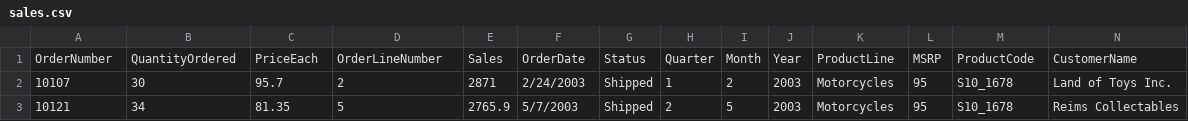
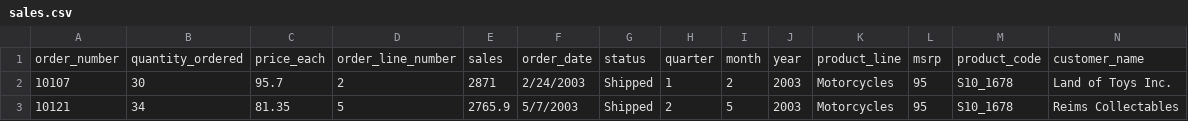
Before and after one commit to apache-superset/examples-data, a CSV file: datasets/examples/sales.csv, drawn as a sheet; only a part is shown; removed rows and columns are numbered as before the commit, all else as after; rows hold the shown columns only; the diff names each change by its address in the sheet, - before the commit and + after, or states it on an @@ line.

```diff
--- a/datasets/examples/sales.csv
+++ b/datasets/examples/sales.csv
-row 1: OrderNumber | QuantityOrdered | PriceEach | OrderLineNumber | Sales | OrderDate | Status | Quarter | Month | Year | ProductLine | MSRP | ProductCode | CustomerName
+row 1: order_number | quantity_ordered | price_each | order_line_number | sales | order_date | status | quarter | month | year | product_line | msrp | product_code | customer_name
```
Also changed, not shown: datasets/examples/covid_vaccines.csv, 1 other file.
